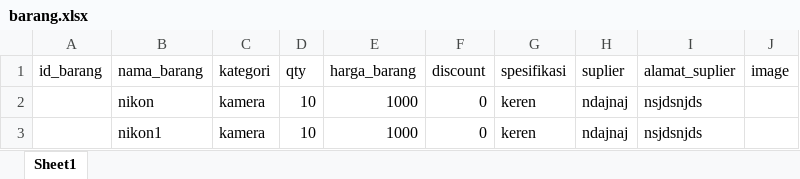
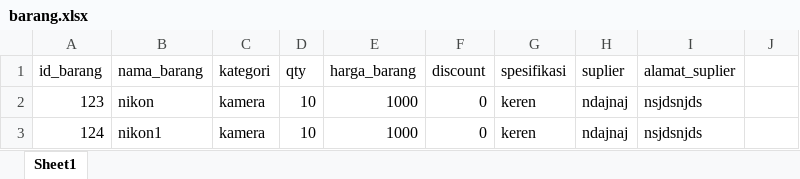
Before and after one commit to team-z/eshopper, an Excel workbook: uploads/barang.xlsx, sheet Sheet1, drawn as a sheet; values as stored, in another font and other column widths than the file's, no borders; the diff names each change by its address in the sheet, - before the commit and + after, or states it on an @@ line.

```diff
--- a/uploads/barang.xlsx (sheet Sheet1)
+++ b/uploads/barang.xlsx (sheet Sheet1)
-J1: image
+J1: (empty)
-A2 (id_barang): (empty)
+A2 (id_barang): 123
-A3 (id_barang): (empty)
+A3 (id_barang): 124
```
Also changed, not shown: 11 other files.
